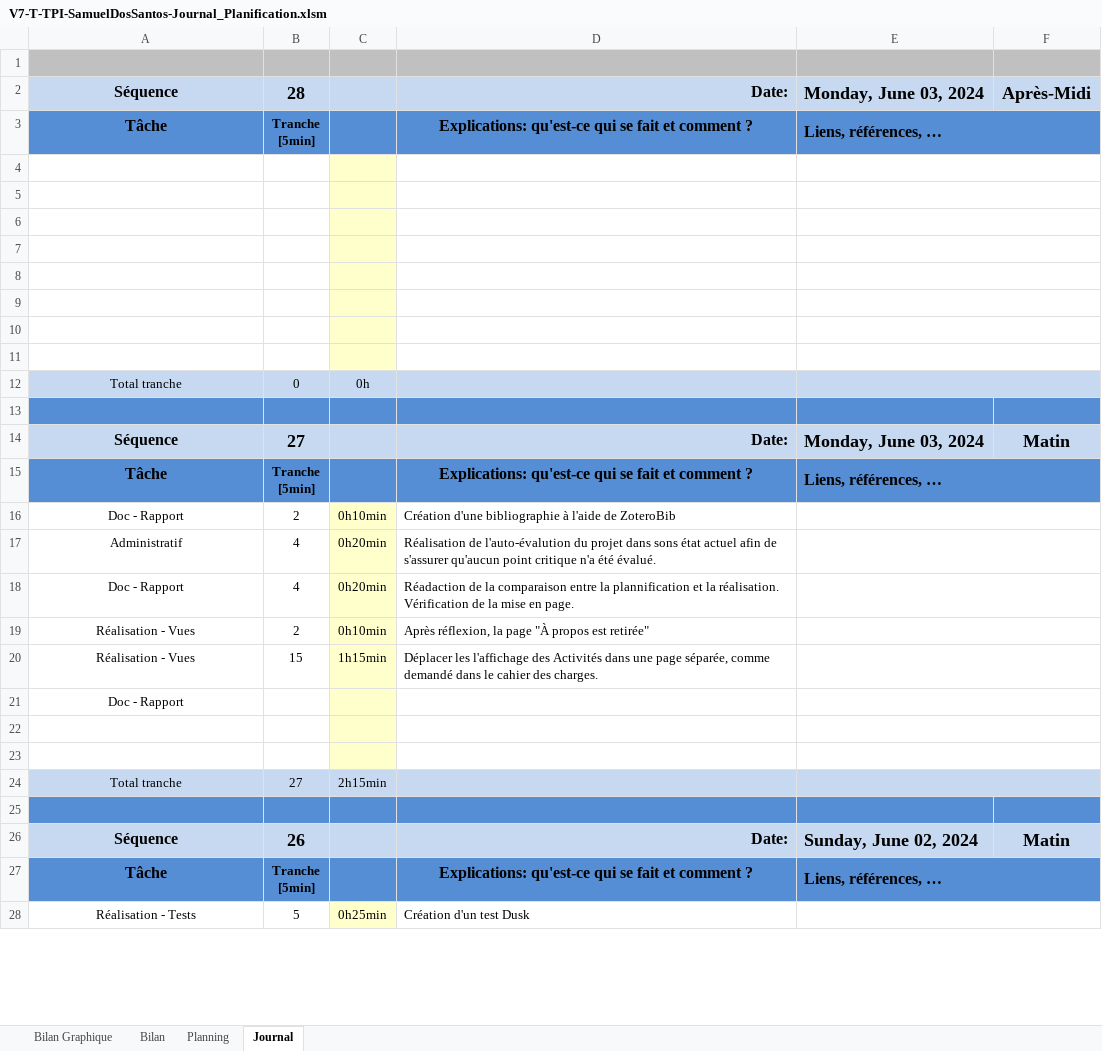
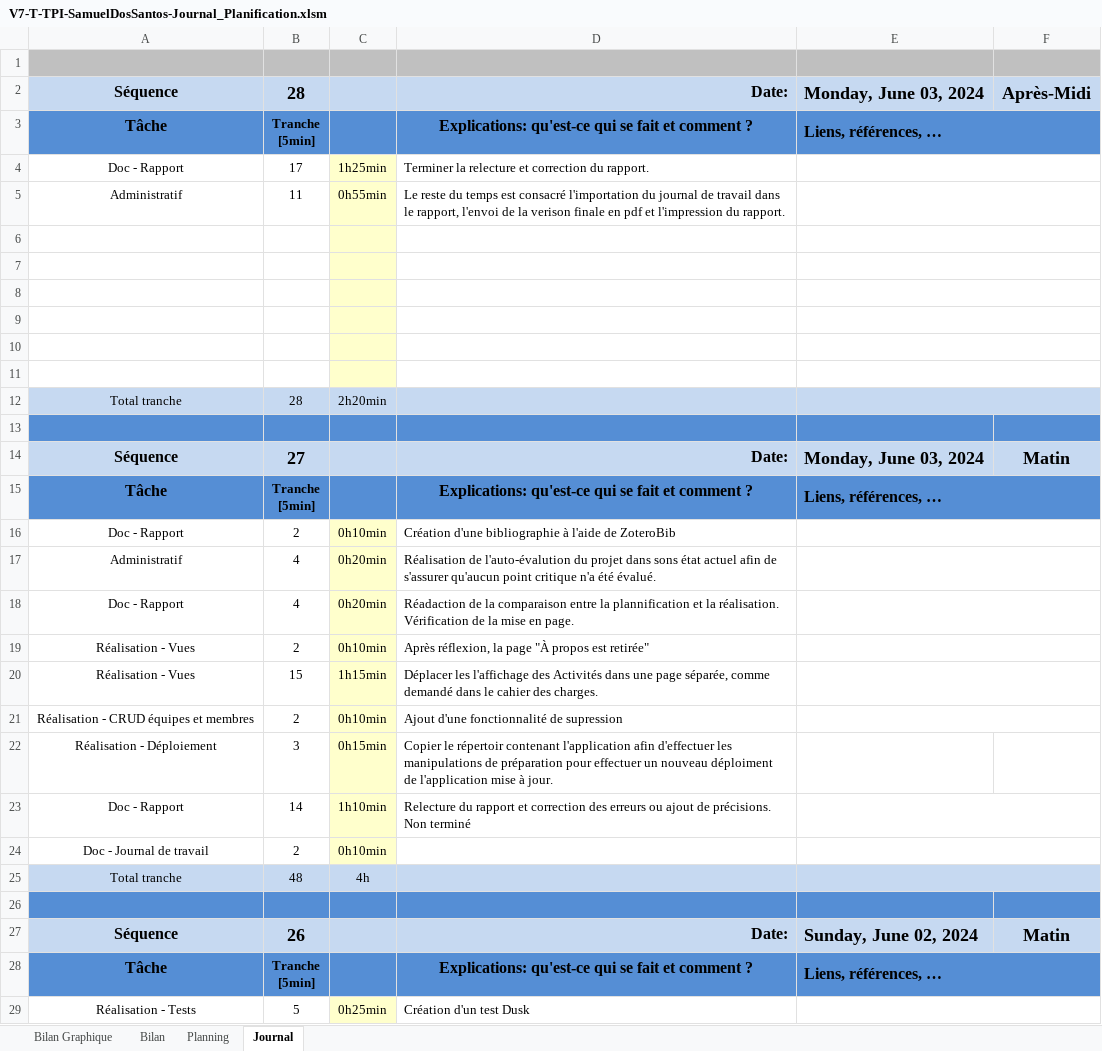
Before and after one commit to samdossant/TPI-SocialShuffle-Dos-Santos, an Excel workbook: Documents/V7 - 03-06-24/V7-T-TPI-SamuelDosSantos-Journal_Planification.xlsm, sheet Journal, drawn as a sheet; only a part is shown; values as stored, in another font and other column widths than the file's, no borders; charts and pictures and conditional formats not drawn; 1 other sheet too large or unreadable and not compared; removed rows and columns are numbered as before the commit, all else as after; the diff names each change by its address in the sheet, - before the commit and + after, or states it on an @@ line.

```diff
--- a/Documents/V7 - 03-06-24/V7-T-TPI-SamuelDosSantos-Journal_Planification.xlsm (sheet Journal)
+++ b/Documents/V7 - 03-06-24/V7-T-TPI-SamuelDosSantos-Journal_Planification.xlsm (sheet Journal)
+row 4: Doc - Rapport | 17 | 1h25min | Terminer la relecture et correction du rapport.
+row 5: Administratif | 11 | 0h55min | Le reste du temps est consacré l'importation du journal de travail dans le rapport, l'envoi de la verison finale en pdf et l'impression du rapport.
-row 10: (empty)
-row 11: (empty)
-B12: 0
+B12: 28
-C12: 0h
+C12: 2h20min
-row 21: Doc - Rapport
-row 21: (empty)
+row 21: Réalisation - CRUD équipes et membres | 2 | 0h10min | Ajout d'une fonctionnalité de supression
-row 22: (empty)
+row 22: Réalisation - Déploiement | 3 | 0h15min | Copier le répertoir contenant l'application afin d'effectuer les manipulations de préparation pour effectuer un nouveau déploiment de l'application mise à jour.
-E23:F23 merged
+row 23: Doc - Rapport | 14 | 1h10min | Relecture du rapport et correction des erreurs ou ajout de précisions. Non terminé
+row 24: Doc - Journal de travail | 2 | 0h10min
-B25: 27
+B25: 48
-C25: 2h15min
+C25: 4h
```
Also changed, not shown: sheet Bilan Graphique, formulas that keep their value, charts or pictures, 6 other files.
